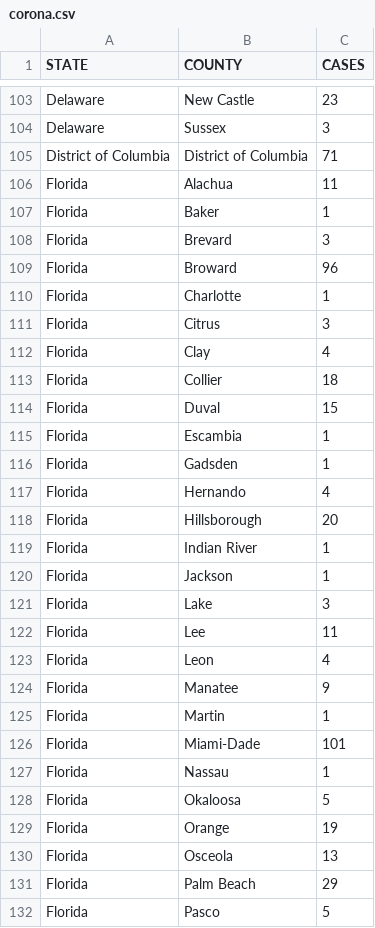
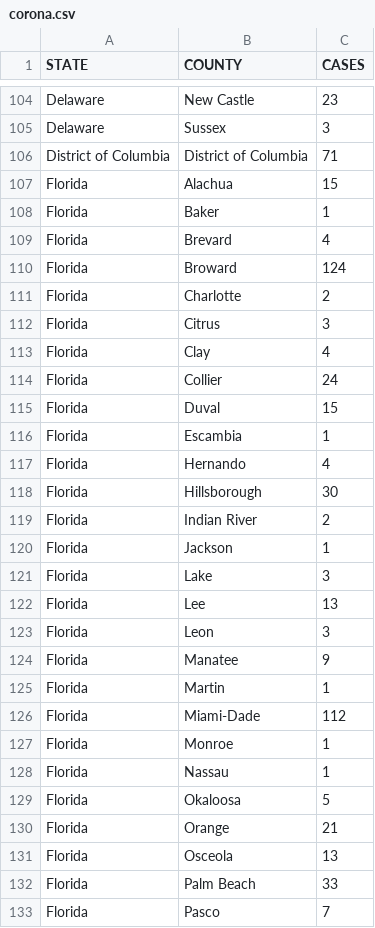
Before and after one commit to wyattmaxey/coronamap, a CSV file: corona.csv, drawn as a sheet; only a part is shown, gaps mark what is left out; the diff covers the shown part only.

```diff
--- a/corona.csv
+++ b/corona.csv
@@ -105,28 +106,28 @@ Delaware,Sussex,3
 District of Columbia,District of Columbia,71
-Florida,Alachua,11
+Florida,Alachua,15
 Florida,Baker,1
-Florida,Brevard,3
-Florida,Broward,96
-Florida,Charlotte,1
+Florida,Brevard,4
+Florida,Broward,124
+Florida,Charlotte,2
 Florida,Citrus,3
 Florida,Clay,4
-Florida,Collier,18
+Florida,Collier,24
 Florida,Duval,15
 Florida,Escambia,1
-Florida,Gadsden,1
 Florida,Hernando,4
-Florida,Hillsborough,20
-Florida,Indian River,1
+Florida,Hillsborough,30
+Florida,Indian River,2
 Florida,Jackson,1
 Florida,Lake,3
-Florida,Lee,11
-Florida,Leon,4
+Florida,Lee,13
+Florida,Leon,3
 Florida,Manatee,9
 Florida,Martin,1
-Florida,Miami-Dade,101
+Florida,Miami-Dade,112
+Florida,Monroe,1
 Florida,Nassau,1
 Florida,Okaloosa,5
-Florida,Orange,19
+Florida,Orange,21
 Florida,Osceola,13
-Florida,Palm Beach,29
-Florida,Pasco,5
+Florida,Palm Beach,33
+Florida,Pasco,7
```
Also changed, not shown: 21 added rows and 61 edited cells elsewhere in this file, 1 other file.
